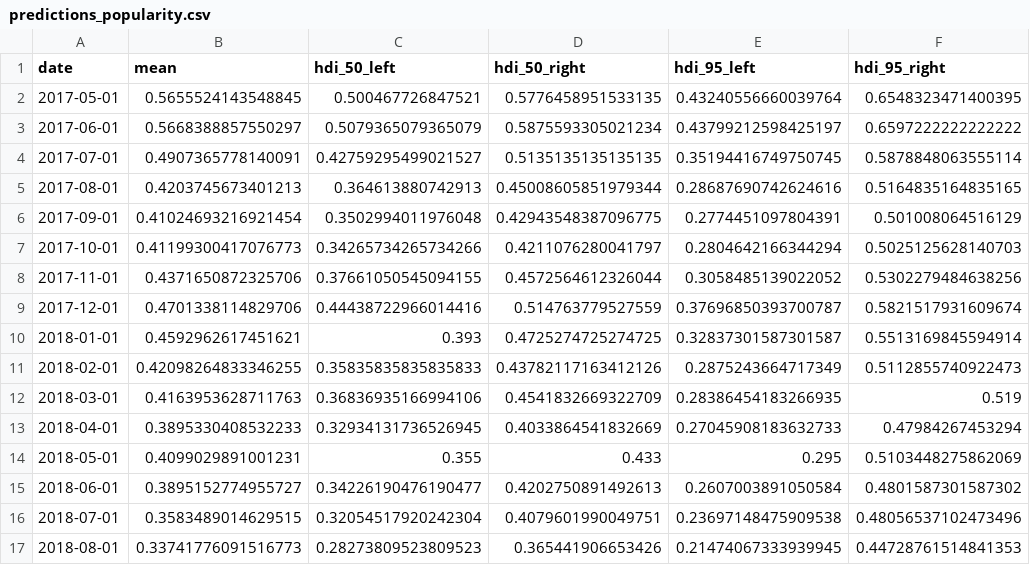
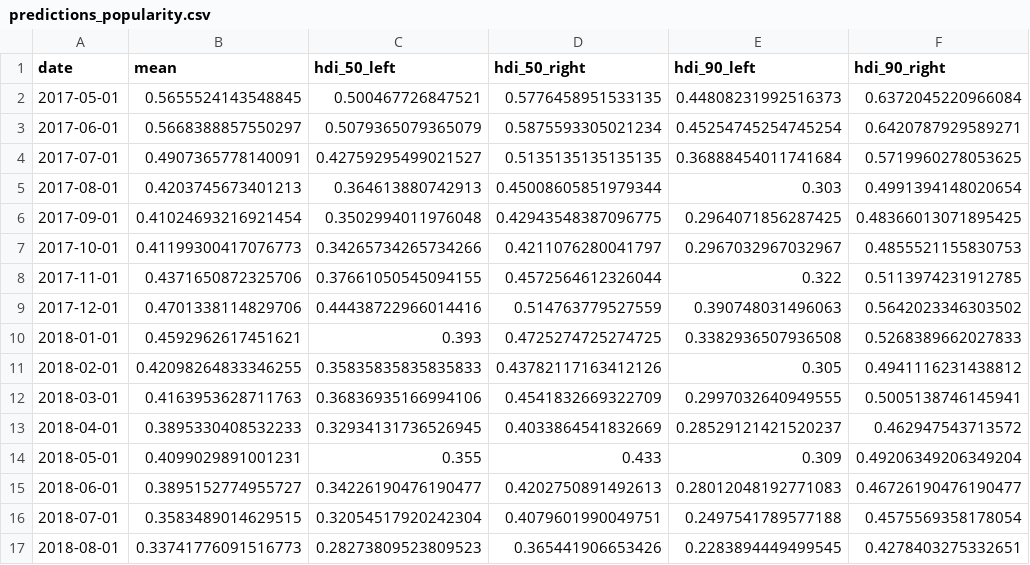
Before and after one commit to pollsposition/dashboards, a CSV file: exports/predictions_popularity.csv, drawn as a sheet; only a part is shown; the diff covers the shown part only.

Commit message:
update the past presidents comparison

```diff
--- a/exports/predictions_popularity.csv
+++ b/exports/predictions_popularity.csv
@@ -1,17 +1,17 @@
-date,mean,hdi_50_left,hdi_50_right,hdi_95_left,hdi_95_right
-2017-05-01,0.5655524143548845,0.500467726847521,0.5776458951533135,0.43240556660039764,0.6548323471400395
-2017-06-01,0.5668388857550297,0.5079365079365079,0.5875593305021234,0.43799212598425197,0.6597222222222222
-2017-07-01,0.4907365778140091,0.42759295499021527,0.5135135135135135,0.35194416749750745,0.5878848063555114
-2017-08-01,0.4203745673401213,0.364613880742913,0.45008605851979344,0.28687690742624616,0.5164835164835165
-2017-09-01,0.41024693216921454,0.3502994011976048,0.42943548387096775,0.2774451097804391,0.501008064516129
-2017-10-01,0.41199300417076773,0.34265734265734266,0.4211076280041797,0.2804642166344294,0.5025125628140703
-2017-11-01,0.4371650872325706,0.37661050545094155,0.4572564612326044,0.3058485139022052,0.5302279484638256
-2017-12-01,0.4701338114829706,0.44438722966014416,0.514763779527559,0.37696850393700787,0.5821517931609674
-2018-01-01,0.4592962617451621,0.393,0.4725274725274725,0.32837301587301587,0.5513169845594914
-2018-02-01,0.42098264833346255,0.35835835835835833,0.43782117163412126,0.2875243664717349,0.5112855740922473
-2018-03-01,0.4163953628711763,0.36836935166994106,0.4541832669322709,0.28386454183266935,0.519
-2018-04-01,0.3895330408532233,0.32934131736526945,0.4033864541832669,0.27045908183632733,0.47984267453294
-2018-05-01,0.4099029891001231,0.355,0.433,0.295,0.5103448275862069
-2018-06-01,0.3895152774955727,0.34226190476190477,0.4202750891492613,0.2607003891050584,0.4801587301587302
-2018-07-01,0.3583489014629515,0.32054517920242304,0.4079601990049751,0.23697148475909538,0.48056537102473496
-2018-08-01,0.33741776091516773,0.28273809523809523,0.365441906653426,0.21474067333939945,0.44728761514841353
+date,mean,hdi_50_left,hdi_50_right,hdi_90_left,hdi_90_right
+2017-05-01,0.5655524143548845,0.500467726847521,0.5776458951533135,0.44808231992516373,0.6372045220966084
+2017-06-01,0.5668388857550297,0.5079365079365079,0.5875593305021234,0.45254745254745254,0.6420787929589271
+2017-07-01,0.4907365778140091,0.42759295499021527,0.5135135135135135,0.36888454011741684,0.5719960278053625
+2017-08-01,0.4203745673401213,0.364613880742913,0.45008605851979344,0.303,0.4991394148020654
+2017-09-01,0.41024693216921454,0.3502994011976048,0.42943548387096775,0.2964071856287425,0.48366013071895425
+2017-10-01,0.41199300417076773,0.34265734265734266,0.4211076280041797,0.2967032967032967,0.4855521155830753
+2017-11-01,0.4371650872325706,0.37661050545094155,0.4572564612326044,0.322,0.5113974231912785
+2017-12-01,0.4701338114829706,0.44438722966014416,0.514763779527559,0.390748031496063,0.5642023346303502
+2018-01-01,0.4592962617451621,0.393,0.4725274725274725,0.3382936507936508,0.5268389662027833
+2018-02-01,0.42098264833346255,0.35835835835835833,0.43782117163412126,0.305,0.4941116231438812
+2018-03-01,0.4163953628711763,0.36836935166994106,0.4541832669322709,0.2997032640949555,0.5005138746145941
+2018-04-01,0.3895330408532233,0.32934131736526945,0.4033864541832669,0.28529121421520237,0.462947543713572
+2018-05-01,0.4099029891001231,0.355,0.433,0.309,0.49206349206349204
+2018-06-01,0.3895152774955727,0.34226190476190477,0.4202750891492613,0.28012048192771083,0.46726190476190477
+2018-07-01,0.3583489014629515,0.32054517920242304,0.4079601990049751,0.2497541789577188,0.4575569358178054
+2018-08-01,0.33741776091516773,0.28273809523809523,0.365441906653426,0.2283894449499545,0.4278403275332651
```
Also changed, not shown: 64 edited cells elsewhere in this file.
